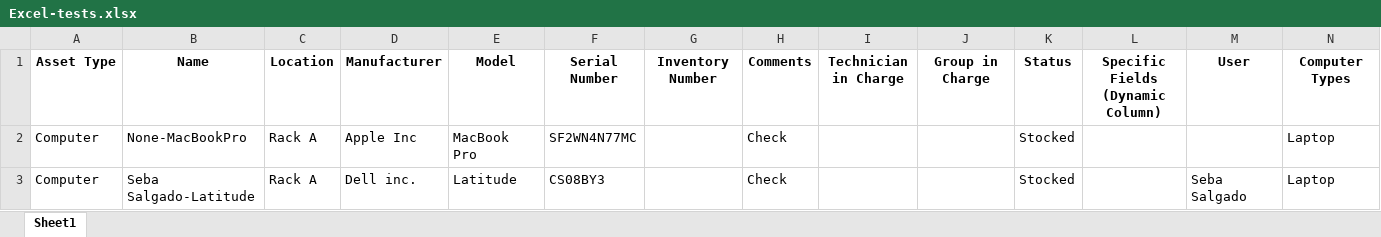
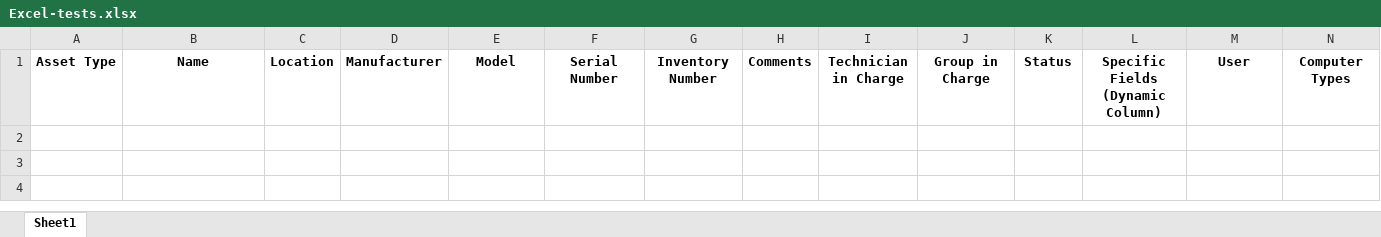
Before and after one commit to Kodamonkey/GLPI-Asset-Automator, an Excel workbook: Excel-tests.xlsx, sheet Sheet1, drawn as a sheet; values as stored, in another font and other column widths than the file's, no borders; the diff names each change by its address in the sheet, - before the commit and + after, or states it on an @@ line.

Commit message:
Se logra realizar add y update de los laptops

```diff
--- a/Excel-tests.xlsx (sheet Sheet1)
+++ b/Excel-tests.xlsx (sheet Sheet1)
-row 2: Computer | None-MacBookPro | Rack A | Apple Inc | MacBook Pro | SF2WN4N77MC |  | Check |  |  | Stocked |  |  | Laptop
-row 3: Computer | Seba Salgado-Latitude | Rack A | Dell inc. | Latitude | CS08BY3 |  | Check |  |  | Stocked |  | Seba Salgado | Laptop
```
Also changed, not shown: 2 other files.
